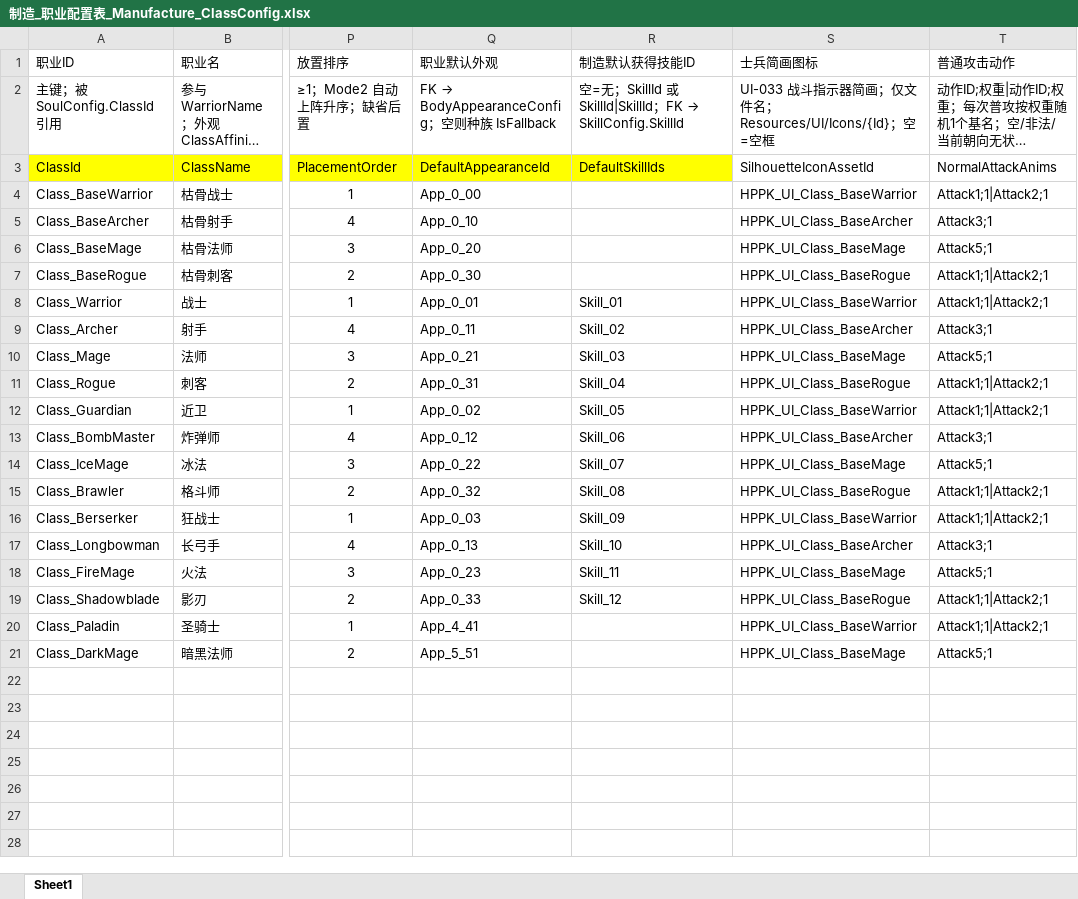
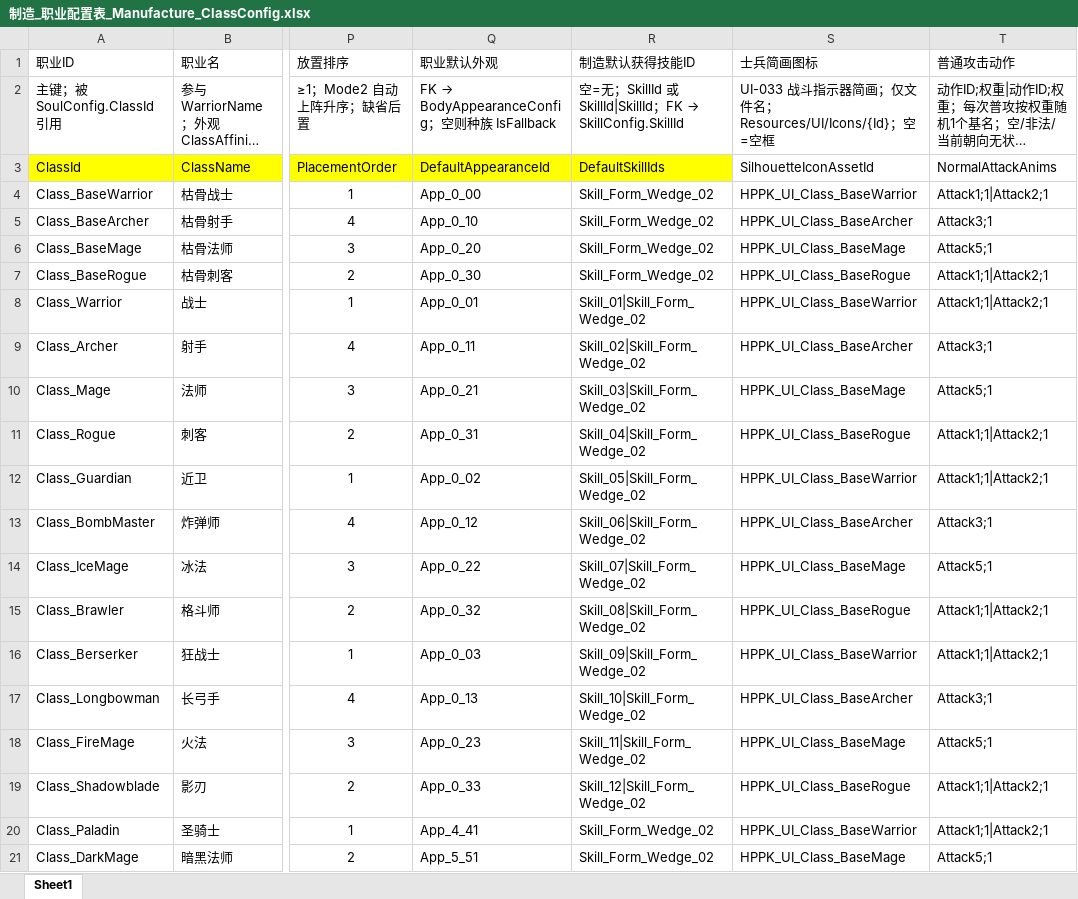
Before and after one commit to NeoYi2023/Gravedigger2026, an Excel workbook: Gravedigger2026/Assets/ConfigTables/Mode2/Excel/制造_职业配置表_Manufacture_ClassConfig.xlsx, sheet Sheet1, drawn as a sheet; only a part is shown, gaps mark what is left out; long unchanged cells end in …; values as stored, in another font and other column widths than the file's, no borders; the diff names each change by its address in the sheet, - before the commit and + after, or states it on an @@ line.

```diff
--- a/Gravedigger2026/Assets/ConfigTables/Mode2/Excel/制造_职业配置表_Manufacture_ClassConfig.xlsx (sheet Sheet1)
+++ b/Gravedigger2026/Assets/ConfigTables/Mode2/Excel/制造_职业配置表_Manufacture_ClassConfig.xlsx (sheet Sheet1)
-R4:R7 (制造默认获得技能ID): (empty)
+R4:R7 (制造默认获得技能ID): Skill_Form_Wedge_02
-R8 (制造默认获得技能ID): Skill_01
+R8 (制造默认获得技能ID): Skill_01|Skill_Form_Wedge_02
-R9 (制造默认获得技能ID): Skill_02
+R9 (制造默认获得技能ID): Skill_02|Skill_Form_Wedge_02
-R10 (制造默认获得技能ID): Skill_03
+R10 (制造默认获得技能ID): Skill_03|Skill_Form_Wedge_02
-R11 (制造默认获得技能ID): Skill_04
+R11 (制造默认获得技能ID): Skill_04|Skill_Form_Wedge_02
-R12 (制造默认获得技能ID): Skill_05
+R12 (制造默认获得技能ID): Skill_05|Skill_Form_Wedge_02
-R13 (制造默认获得技能ID): Skill_06
+R13 (制造默认获得技能ID): Skill_06|Skill_Form_Wedge_02
-R14 (制造默认获得技能ID): Skill_07
+R14 (制造默认获得技能ID): Skill_07|Skill_Form_Wedge_02
-R15 (制造默认获得技能ID): Skill_08
+R15 (制造默认获得技能ID): Skill_08|Skill_Form_Wedge_02
-R16 (制造默认获得技能ID): Skill_09
+R16 (制造默认获得技能ID): Skill_09|Skill_Form_Wedge_02
-R17 (制造默认获得技能ID): Skill_10
+R17 (制造默认获得技能ID): Skill_10|Skill_Form_Wedge_02
-R18 (制造默认获得技能ID): Skill_11
+R18 (制造默认获得技能ID): Skill_11|Skill_Form_Wedge_02
-R19 (制造默认获得技能ID): Skill_12
+R19 (制造默认获得技能ID): Skill_12|Skill_Form_Wedge_02
-R20:R21 (制造默认获得技能ID): (empty)
+R20:R21 (制造默认获得技能ID): Skill_Form_Wedge_02
```
Also changed, not shown: Gravedigger2026/Assets/ConfigTables/Excel/通用_常量表_Combat_CombatConstantConfig.xlsx, Gravedigger2026/Assets/ConfigTables/Mode2/Excel/主角_装备配置表_Protagonist_ProtagonistEquipmentConfig.xlsx, 28 other files.
